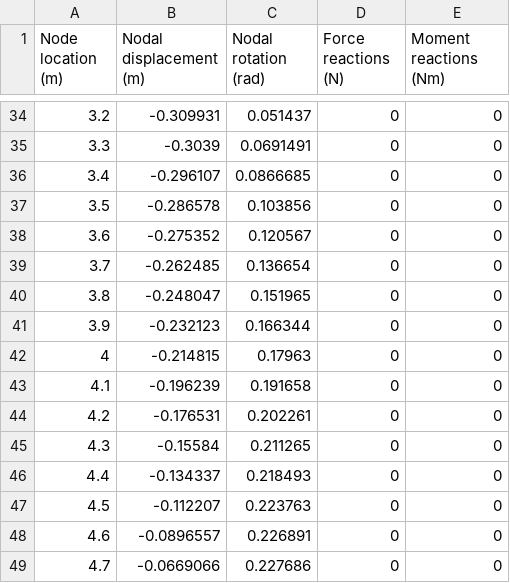
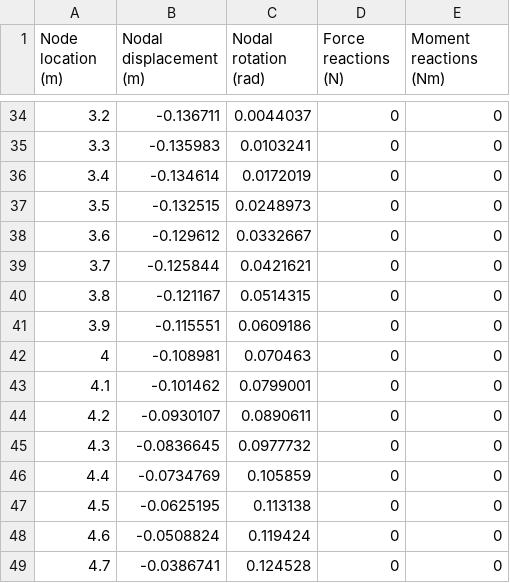
Before and after one commit to duck-wad/FEA-of-Euler-Bernoulli-Beams, a CSV file: FEA Engine/Output/RESULTS.csv, drawn as a sheet; only a part is shown, gaps mark what is left out; the diff covers the shown part only.

```diff
--- a/FEA Engine/Output/RESULTS.csv
+++ b/FEA Engine/Output/RESULTS.csv
@@ -34,16 +34,16 @@ Node location (m),Nodal displacement (m),Nodal rotation (rad),Force reactions (N
-3.2,-0.309931,0.051437,0,0
-3.3,-0.3039,0.0691491,0,0
-3.4,-0.296107,0.0866685,0,0
-3.5,-0.286578,0.103856,0,0
-3.6,-0.275352,0.120567,0,0
-3.7,-0.262485,0.136654,0,0
-3.8,-0.248047,0.151965,0,0
-3.9,-0.232123,0.166344,0,0
-4,-0.214815,0.17963,0,0
-4.1,-0.196239,0.191658,0,0
-4.2,-0.176531,0.202261,0,0
-4.3,-0.15584,0.211265,0,0
-4.4,-0.134337,0.218493,0,0
-4.5,-0.112207,0.223763,0,0
-4.6,-0.0896557,0.226891,0,0
-4.7,-0.0669066,0.227686,0,0
+3.2,-0.136711,0.0044037,0,0
+3.3,-0.135983,0.0103241,0,0
+3.4,-0.134614,0.0172019,0,0
+3.5,-0.132515,0.0248973,0,0
+3.6,-0.129612,0.0332667,0,0
+3.7,-0.125844,0.0421621,0,0
+3.8,-0.121167,0.0514315,0,0
+3.9,-0.115551,0.0609186,0,0
+4,-0.108981,0.070463,0,0
+4.1,-0.101462,0.0799001,0,0
+4.2,-0.0930107,0.0890611,0,0
+4.3,-0.0836645,0.0977732,0,0
+4.4,-0.0734769,0.105859,0,0
+4.5,-0.0625195,0.113138,0,0
+4.6,-0.0508824,0.119424,0,0
+4.7,-0.0386741,0.124528,0,0
```
Also changed, not shown: 130 edited cells elsewhere in this file, 3 other files.
